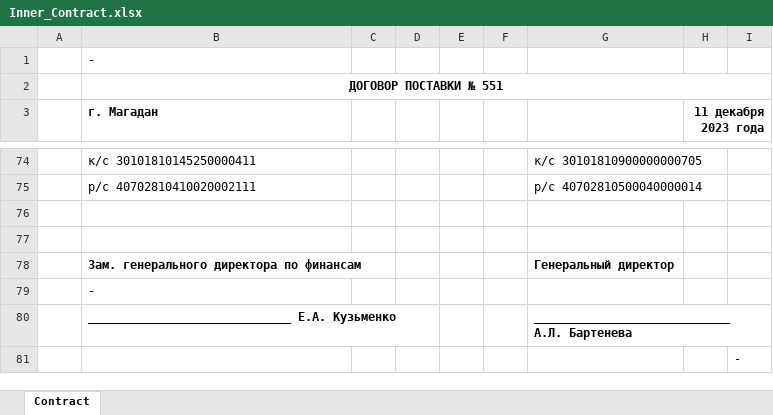
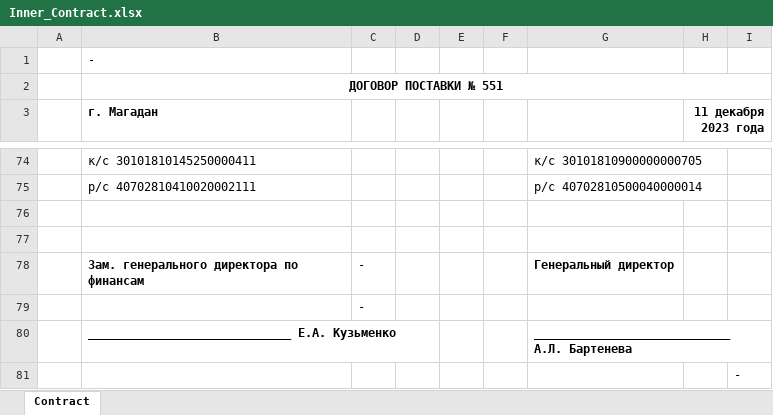
Before and after one commit to KirillKazakoff/tsAddin, an Excel workbook: templates/Inner_Contract.xlsx, sheet Contract, drawn as a sheet; only a part is shown, gaps mark what is left out; values as stored, in another font and other column widths than the file's, no borders; charts and pictures not drawn; removed rows and columns are numbered as before the commit, all else as after; the diff names each change by its address in the sheet, - before the commit and + after, or states it on an @@ line.

Commit message:
inner contract pictures feature added

```diff
--- a/templates/Inner_Contract.xlsx (sheet Contract)
+++ b/templates/Inner_Contract.xlsx (sheet Contract)
-C78: (empty)
+C78: -
-row 79:  | -
+row 79:  |  | -
```
Also changed, not shown: charts or pictures, 8 other files.
